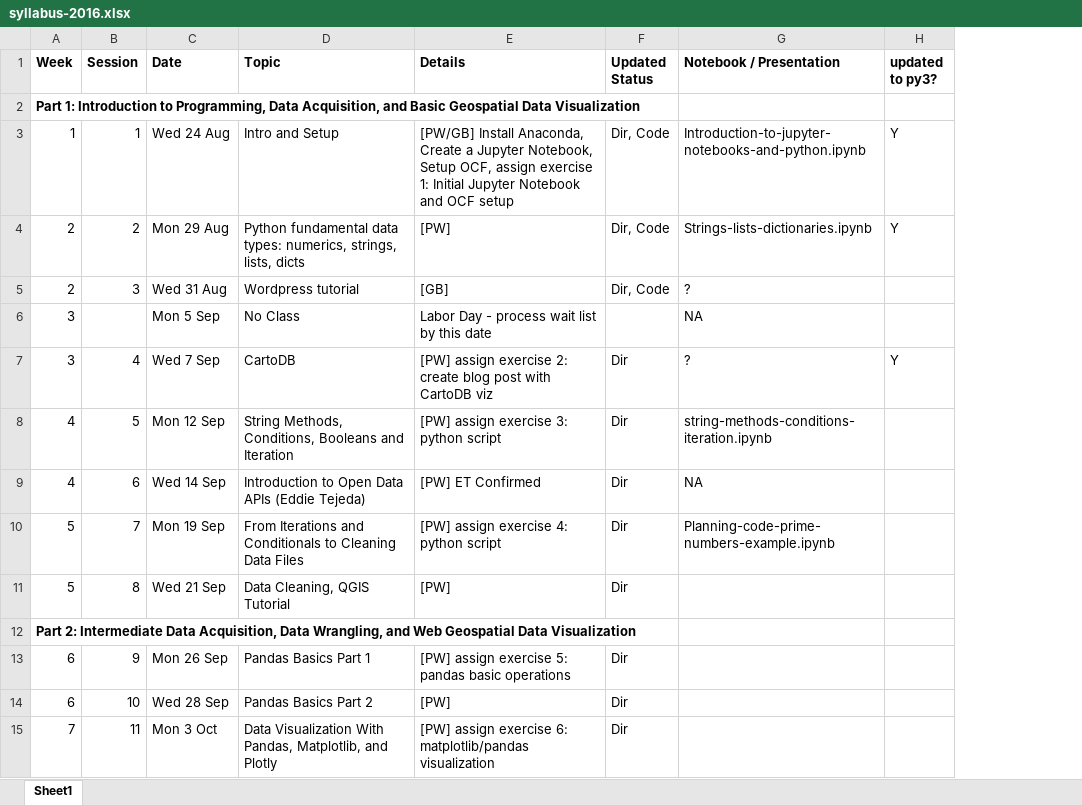
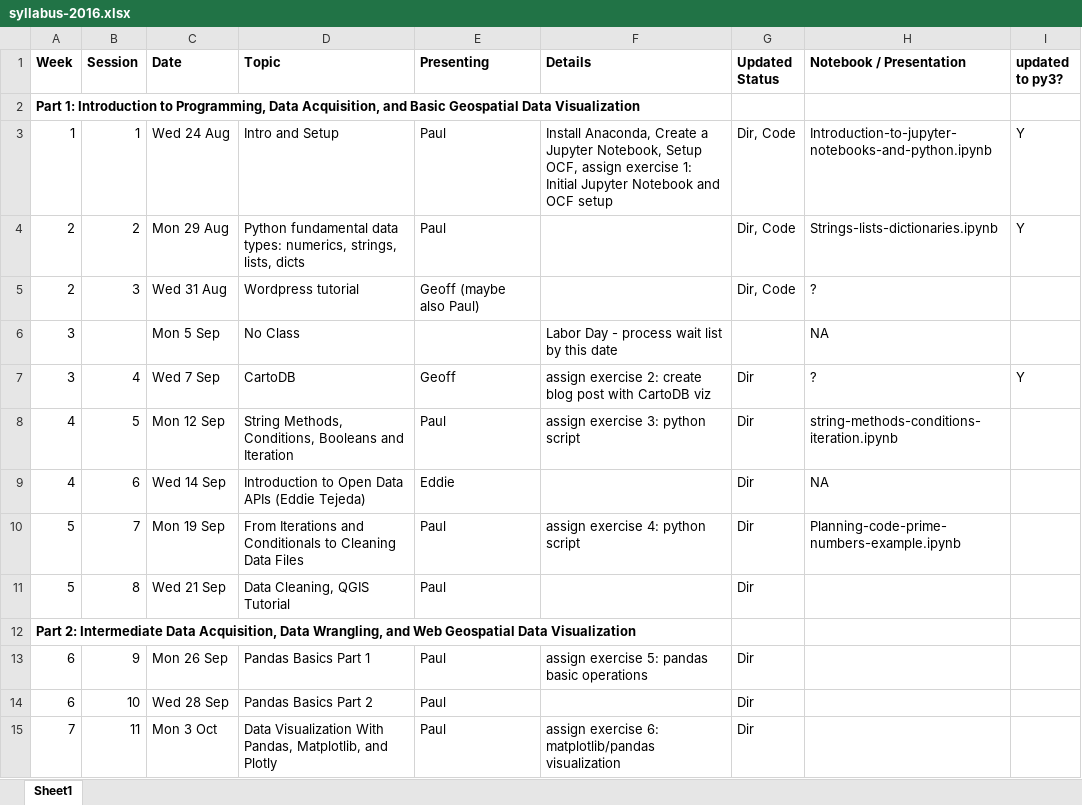
Before and after one commit to waddell/urban-informatics-and-visualization, an Excel workbook: syllabus-2016.xlsx, sheet Sheet1, drawn as a sheet; only a part is shown; values as stored, in another font and other column widths than the file's, no borders; addresses are those after the commit; the diff covers the shown part only; the diff names each change by its address in the sheet, - before the commit and + after, or states it on an @@ line.

Commit message:
Added presentors

```diff
--- a/syllabus-2016.xlsx (sheet Sheet1)
+++ b/syllabus-2016.xlsx (sheet Sheet1)
+column E (Presenting), rows 3-15: Paul | Paul | Geoff (maybe also Paul) |  | Geoff | Paul | Eddie | Paul | Paul |  | Paul | Paul | Paul
-F3 (Details): [PW/GB] Install Anaconda,…
+F3 (Details): Install Anaconda,…
-F4 (Details): [PW]
+F4 (Details): (empty)
-F5 (Details): [GB]
+F5 (Details): (empty)
-F7 (Details): [PW] assign exercise…
+F7 (Details): assign exercise…
-F8 (Details): [PW] assign exercise 3: python script
+F8 (Details): assign exercise 3: python script
-F9 (Details): [PW] ET Confirmed
+F9 (Details): (empty)
-F10 (Details): [PW] assign exercise 4: python script
+F10 (Details): assign exercise 4: python script
-F11 (Details): [PW]
+F11 (Details): (empty)
-F13 (Details): [PW] assign exercise 5: pandas basic operations
+F13 (Details): assign exercise 5: pandas basic operations
-F14 (Details): [PW]
+F14 (Details): (empty)
-F15 (Details): [PW] assign exercise…
+F15 (Details): assign exercise…
```
Also changed, not shown: 15 edited cells elsewhere in this sheet.
